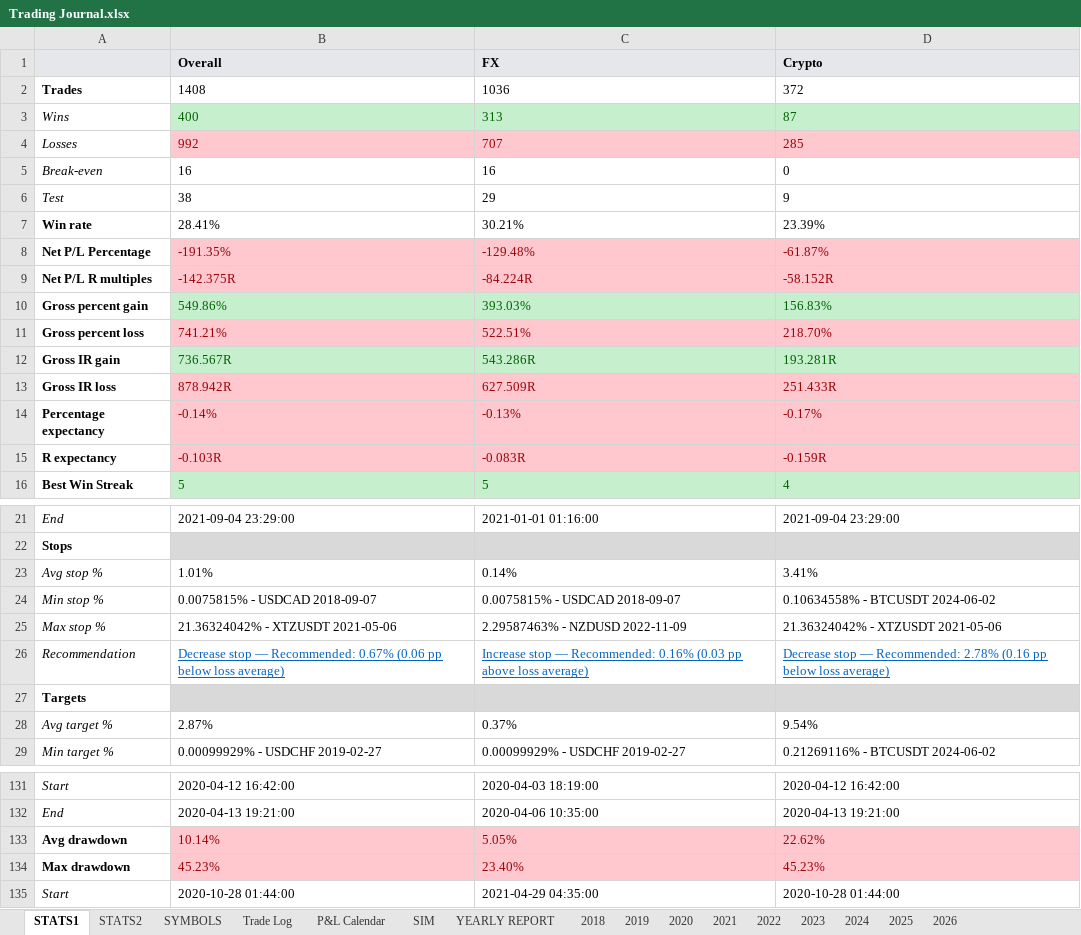
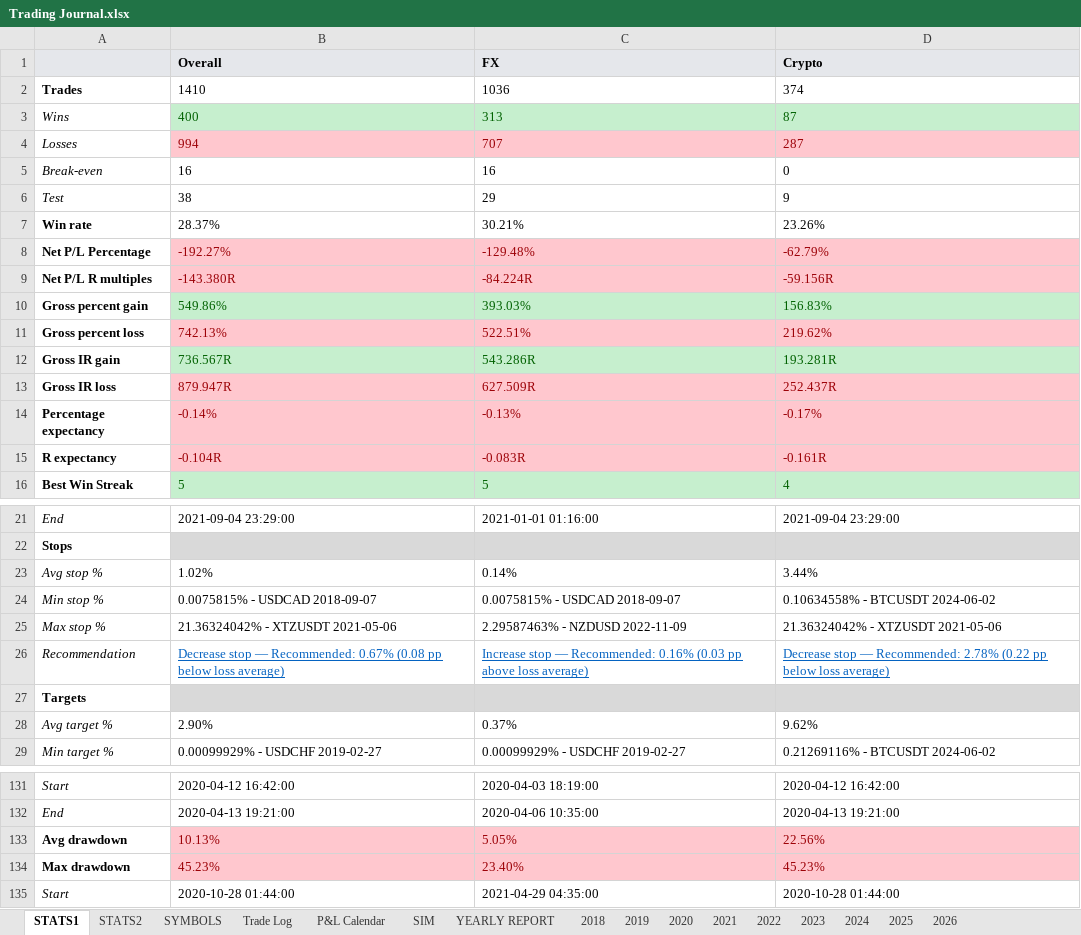
Before and after one commit to alexpsym/CODEX, an Excel workbook: journal/Trading Journal.xlsx, sheet STATS1, drawn as a sheet; only a part is shown, gaps mark what is left out; values as stored, in another font and other column widths than the file's, no borders; the diff covers the shown part only; the diff names each change by its address in the sheet, - before the commit and + after, or states it on an @@ line.

```diff
--- a/journal/Trading Journal.xlsx (sheet STATS1)
+++ b/journal/Trading Journal.xlsx (sheet STATS1)
-B2 (Overall): 1408
+B2 (Overall): 1410
-D2 (Crypto): 372
+D2 (Crypto): 374
-B4 (Overall): 992
+B4 (Overall): 994
-D4 (Crypto): 285
+D4 (Crypto): 287
-B7 (Overall): 28.41%
+B7 (Overall): 28.37%
-D7 (Crypto): 23.39%
+D7 (Crypto): 23.26%
-B8 (Overall): -191.35%
+B8 (Overall): -192.27%
-D8 (Crypto): -61.87%
+D8 (Crypto): -62.79%
-B9 (Overall): -142.375R
+B9 (Overall): -143.380R
-D9 (Crypto): -58.152R
+D9 (Crypto): -59.156R
-B11 (Overall): 741.21%
+B11 (Overall): 742.13%
-D11 (Crypto): 218.70%
+D11 (Crypto): 219.62%
-B13 (Overall): 878.942R
+B13 (Overall): 879.947R
-D13 (Crypto): 251.433R
+D13 (Crypto): 252.437R
-B15 (Overall): -0.103R
+B15 (Overall): -0.104R
-D15 (Crypto): -0.159R
+D15 (Crypto): -0.161R
-B23 (Overall): 1.01%
+B23 (Overall): 1.02%
-D23 (Crypto): 3.41%
+D23 (Crypto): 3.44%
-B26 (Overall): …Recommended: 0.67% (0.06 pp below…
+B26 (Overall): …Recommended: 0.67% (0.08 pp below…
-D26 (Crypto): …Recommended: 2.78% (0.16 pp below…
+D26 (Crypto): …Recommended: 2.78% (0.22 pp below…
-B28 (Overall): 2.87%
+B28 (Overall): 2.90%
-D28 (Crypto): 9.54%
+D28 (Crypto): 9.62%
-B133 (Overall): 10.14%
+B133 (Overall): 10.13%
-D133 (Crypto): 22.62%
+D133 (Crypto): 22.56%
```
Also changed, not shown: 20 edited cells elsewhere in this sheet, sheet Trade Log, sheet 2026, sheet YEARLY REPORT, sheet SYMBOLS, sheet P&L Calendar, hidden cells, 6 other files.
